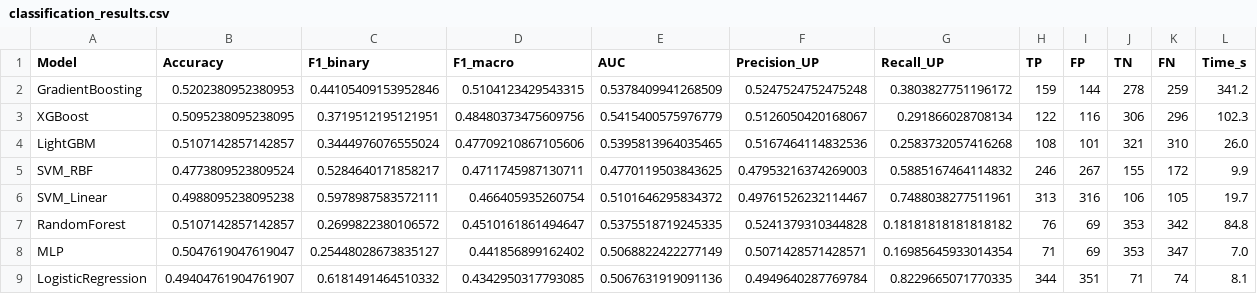
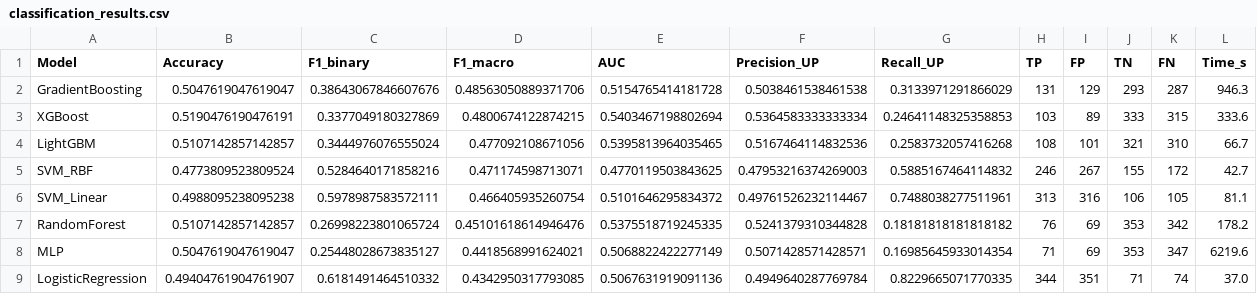
Before and after one commit to trungdangtapcode/cs313-oil-prediction, a CSV file: ml/classification/results/classification_results.csv, drawn as a sheet.

```diff
--- a/ml/classification/results/classification_results.csv
+++ b/ml/classification/results/classification_results.csv
@@ -1,9 +1,9 @@
 Model,Accuracy,F1_binary,F1_macro,AUC,Precision_UP,Recall_UP,TP,FP,TN,FN,Time_s
-GradientBoosting,0.5202380952380953,0.44105409153952846,0.5104123429543315,0.5378409941268509,0.5247524752475248,0.3803827751196172,159,144,278,259,341.2
-XGBoost,0.5095238095238095,0.3719512195121951,0.48480373475609756,0.5415400575976779,0.5126050420168067,0.291866028708134,122,116,306,296,102.3
-LightGBM,0.5107142857142857,0.3444976076555024,0.47709210867105606,0.5395813964035465,0.5167464114832536,0.2583732057416268,108,101,321,310,26.0
-SVM_RBF,0.4773809523809524,0.5284640171858217,0.4711745987130711,0.4770119503843625,0.47953216374269003,0.5885167464114832,246,267,155,172,9.9
-SVM_Linear,0.4988095238095238,0.5978987583572111,0.466405935260754,0.5101646295834372,0.49761526232114467,0.7488038277511961,313,316,106,105,19.7
-RandomForest,0.5107142857142857,0.2699822380106572,0.4510161861494647,0.5375518719245335,0.5241379310344828,0.18181818181818182,76,69,353,342,84.8
-MLP,0.5047619047619047,0.25448028673835127,0.441856899162402,0.5068822422277149,0.5071428571428571,0.16985645933014354,71,69,353,347,7.0
-LogisticRegression,0.49404761904761907,0.6181491464510332,0.4342950317793085,0.5067631919091136,0.4949640287769784,0.8229665071770335,344,351,71,74,8.1
+GradientBoosting,0.5047619047619047,0.38643067846607676,0.48563050889371706,0.5154765414181728,0.5038461538461538,0.3133971291866029,131,129,293,287,946.3
+XGBoost,0.5190476190476191,0.3377049180327869,0.4800674122874215,0.5403467198802694,0.5364583333333334,0.24641148325358853,103,89,333,315,333.6
+LightGBM,0.5107142857142857,0.3444976076555024,0.477092108671056,0.5395813964035465,0.5167464114832536,0.2583732057416268,108,101,321,310,66.7
+SVM_RBF,0.4773809523809524,0.5284640171858216,0.471174598713071,0.4770119503843625,0.47953216374269003,0.5885167464114832,246,267,155,172,42.7
+SVM_Linear,0.4988095238095238,0.5978987583572111,0.466405935260754,0.5101646295834372,0.49761526232114467,0.7488038277511961,313,316,106,105,81.1
+RandomForest,0.5107142857142857,0.26998223801065724,0.45101618614946476,0.5375518719245335,0.5241379310344828,0.18181818181818182,76,69,353,342,178.2
+MLP,0.5047619047619047,0.25448028673835127,0.4418568991624021,0.5068822422277149,0.5071428571428571,0.16985645933014354,71,69,353,347,6219.6
+LogisticRegression,0.49404761904761907,0.6181491464510332,0.4342950317793085,0.5067631919091136,0.4949640287769784,0.8229665071770335,344,351,71,74,37.0
```
Also changed, not shown: ml/classification/results/classification_feature_importance.csv, 20 other files.
